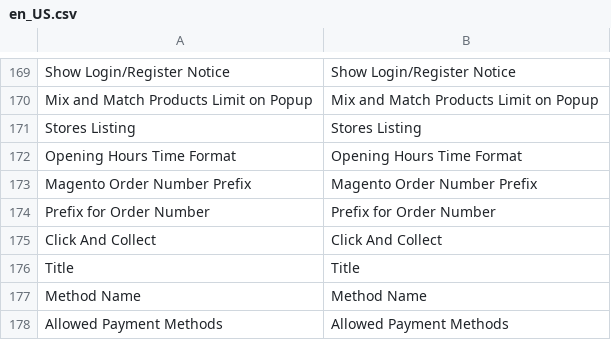
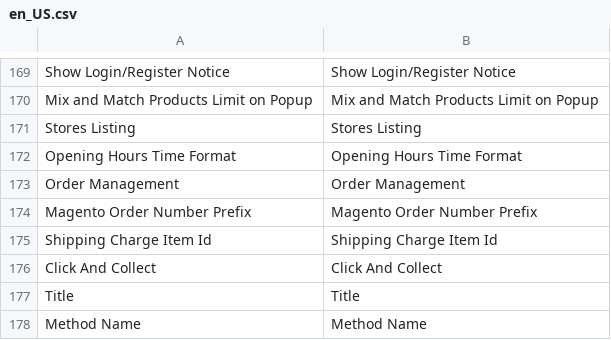
Before and after one commit to lsretailomni/lsmag-two, a CSV file: src/Omni/i18n/en_US.csv, drawn as a sheet; only a part is shown, gaps mark what is left out; the shorter side is filled out with more unchanged rows; removed rows and columns are numbered as before the commit, all else as after; the diff names each change by its address in the sheet, - before the commit and + after, or states it on an @@ line.

Commit message:
[OMNI-5299] Translations

```diff
--- a/src/Omni/i18n/en_US.csv
+++ b/src/Omni/i18n/en_US.csv
+row 173: Order Management | Order Management
-row 174: Prefix for Order Number | Prefix for Order Number
+row 175: Shipping Charge Item Id | Shipping Charge Item Id
```
Also changed, not shown: 2 other files.
